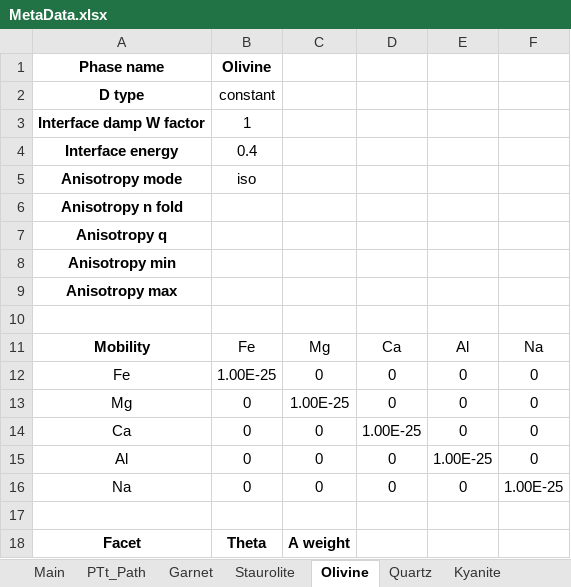
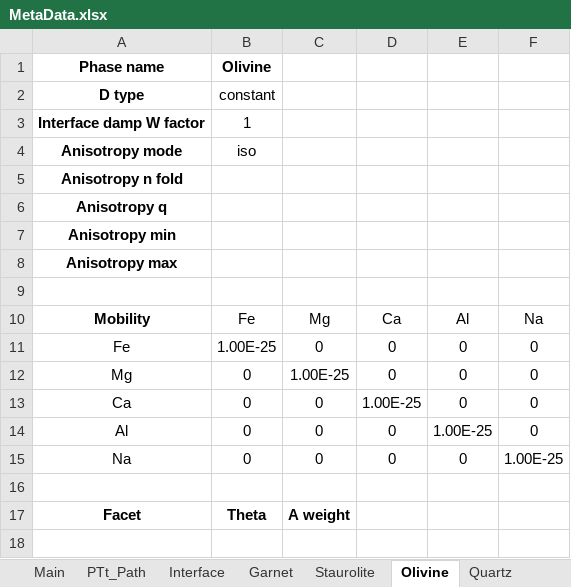
Before and after one commit to xinzhong0708/PhaseField, an Excel workbook: MetaData.xlsx, sheet Olivine, drawn as a sheet; values as stored, in another font and other column widths than the file's, no borders; the diff names each change by its address in the sheet, - before the commit and + after, or states it on an @@ line.

```diff
--- a/MetaData.xlsx (sheet Olivine)
+++ b/MetaData.xlsx (sheet Olivine)
+sheet tab: Interface
-row 4: Interface energy | 0.4
```
Also changed, not shown: sheet Feldspar, sheet Melt, sheet Melt(H18), sheet Garnet, sheet Staurolite, sheet Quartz, 7 more sheets, 7 other files.
